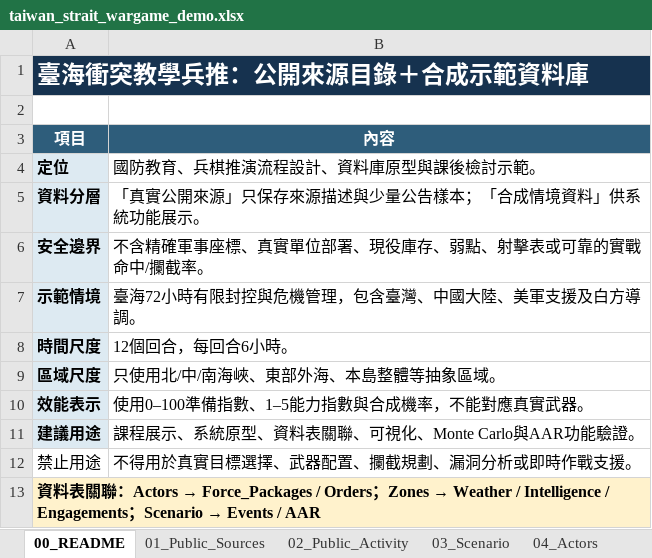
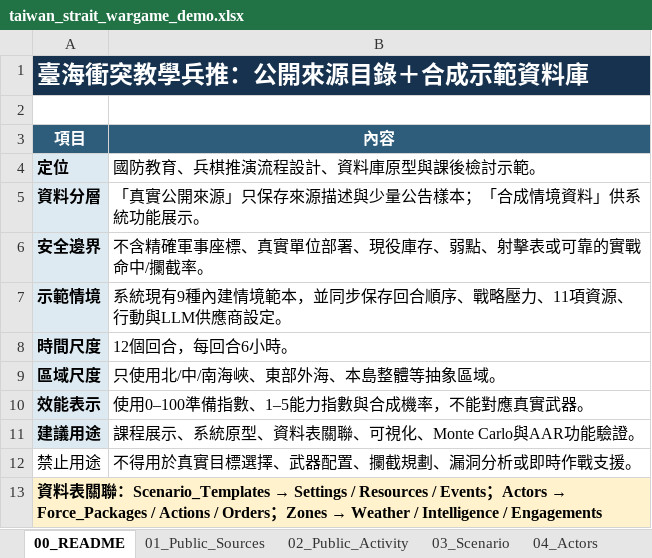
Before and after one commit to educatres/wargame-v4, an Excel workbook: reference/taiwan_strait_wargame_demo.xlsx, sheet 00_README, drawn as a sheet; values as stored, in another font and other column widths than the file's, no borders; the diff names each change by its address in the sheet, - before the commit and + after, or states it on an @@ line.

Commit message:
Sync database with current scenario settings

```diff
--- a/reference/taiwan_strait_wargame_demo.xlsx (sheet 00_README)
+++ b/reference/taiwan_strait_wargame_demo.xlsx (sheet 00_README)
-B7 (內容): 臺海72小時有限封控與危機管理，包含臺灣、中國大陸、美軍支援及白方導調。
+B7 (內容): 系統現有9種內建情境範本，並同步保存回合順序、戰略壓力、11項資源、行動與LLM供應商設定。
@@ A13 (項目): …聯：Actors → Force_Packages / Orders；Zones → Weather / Intelligence / Engagements；Scenario → Events / AAR → …聯：Scenario_Templates → Settings / Resources / Events；Actors → Force_Packages / Actions / Orders；Zones → Weather / Intelligence / Engagements @@
```
Also changed, not shown: sheet 03_Scenario, sheet 15_Data_Dictionary, sheet 10_Event_Cards, sheet 07_Capabilities, sheet 06_Force_Packages, other sheet tabs, charts or pictures, 5 other files.
